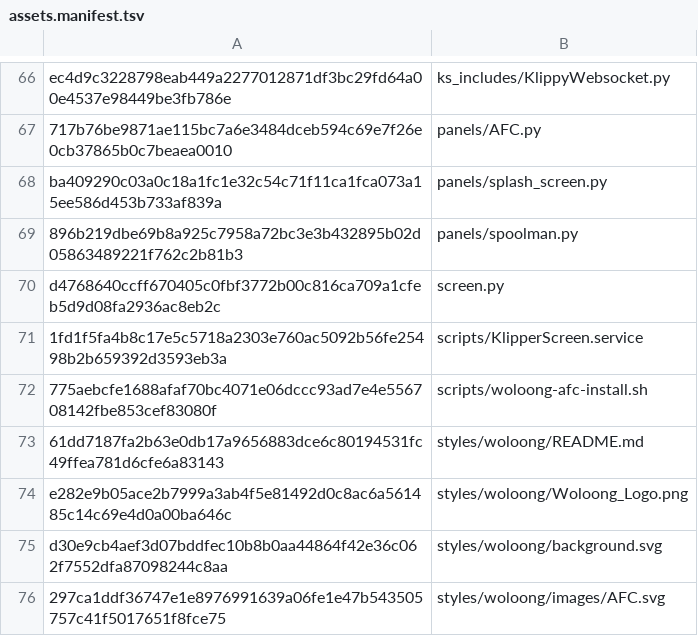
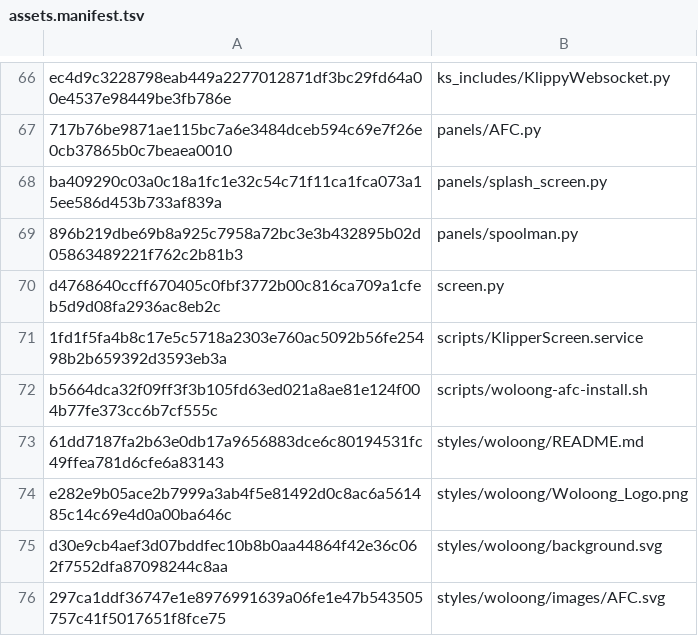
Before and after one commit to Woloong-DS/Woloong-klipperScreen, a TSV file: woloong-release/assets.manifest.tsv, drawn as a sheet; only a part is shown, gaps mark what is left out.

Commit message:
chore(ksc): assets sync 1626

```diff
--- a/woloong-release/assets.manifest.tsv
+++ b/woloong-release/assets.manifest.tsv
@@ -71,3 +71,3 @@ d4768640ccff670405c0fbf3772b00c816ca709a1cfeb5d9d08fa2936ac8eb2c	screen.py
 1fd1f5fa4b8c17e5c5718a2303e760ac5092b56fe25498b2b659392d3593eb3a	scripts/KlipperScreen.service
-775aebcfe1688afaf70bc4071e06dccc93ad7e4e556708142fbe853cef83080f	scripts/woloong-afc-install.sh
+b5664dca32f09ff3f3b105fd63ed021a8ae81e124f004b77fe373cc6b7cf555c	scripts/woloong-afc-install.sh
 61dd7187fa2b63e0db17a9656883dce6c80194531fc49ffea781d6cfe6a83143	styles/woloong/README.md
```
